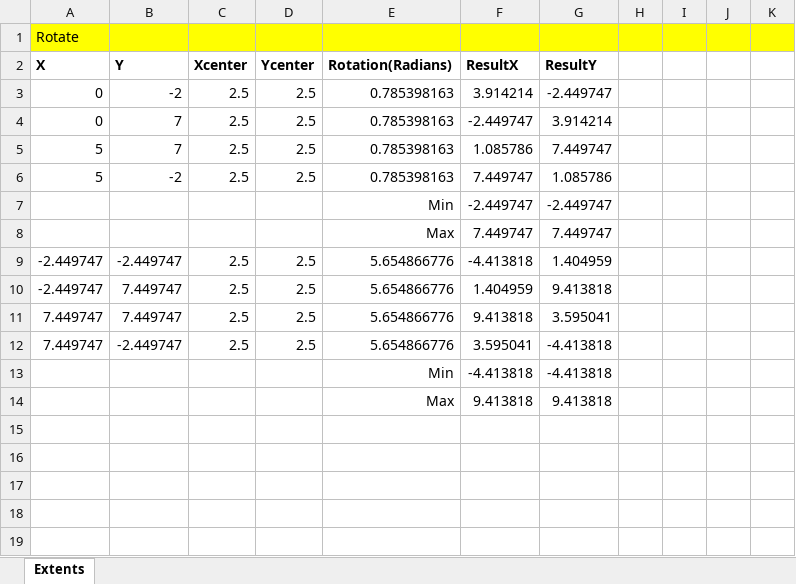
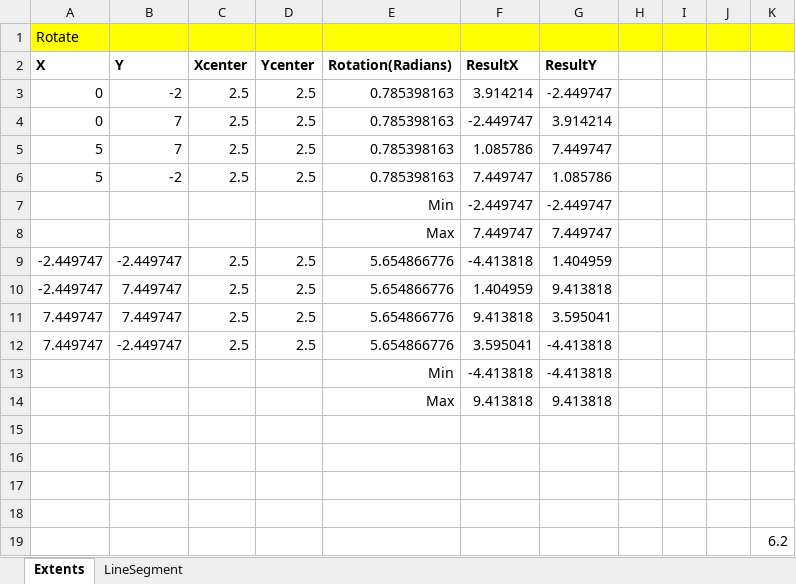
Before and after one commit to MarkPThomas/MPT.Geometry-.netCore, an Excel workbook: docs/Geometry Tests.xlsx, sheet Extents, drawn as a sheet; values as stored, in another font and other column widths than the file's, no borders; the diff names each change by its address in the sheet, - before the commit and + after, or states it on an @@ line.

Commit message:
Additional Unit Testing, refactoring
Added unit tests for LineSegments. Refactored some classes and changed a namespace name.

```diff
--- a/docs/Geometry Tests.xlsx (sheet Extents)
+++ b/docs/Geometry Tests.xlsx (sheet Extents)
+sheet tab: LineSegment
+row 15: (empty)
+row 16: (empty)
+row 17: (empty)
+row 18: (empty)
+row 19:  |  |  |  |  |  |  |  |  |  | 6.2
```
Also changed, not shown: 32 other files.
